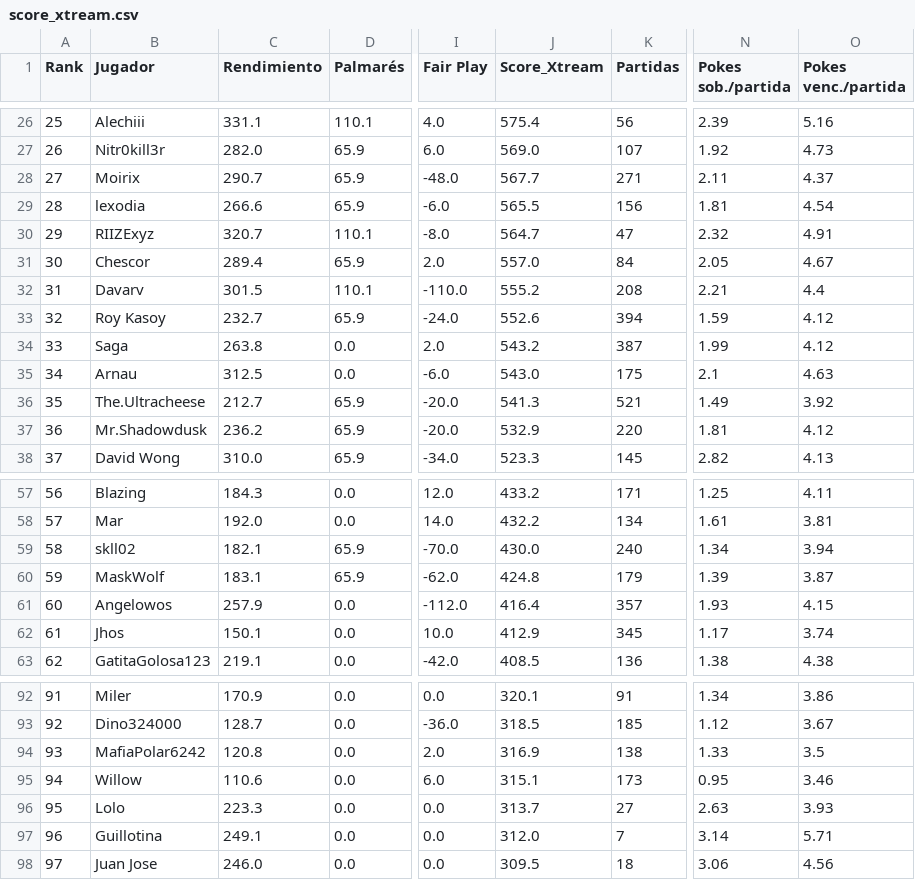
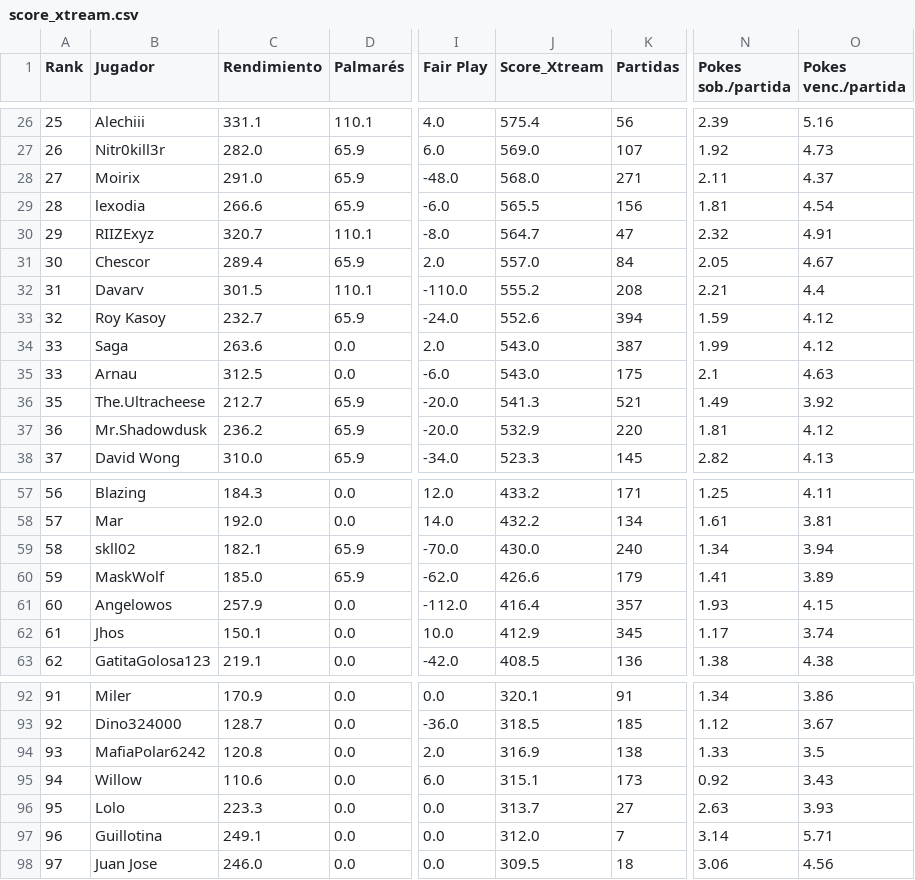
Before and after one commit to carlosacp526/dashboard-torneos-pokemon, a CSV file: data/score_xtream.csv, drawn as a sheet; only a part is shown, gaps mark what is left out; the diff names each change by its address in the sheet, - before the commit and + after, or states it on an @@ line.

Commit message:
Actualiza datos precalculados (logros, Score_Xtream, scouting y rankings Monotype I)

```diff
--- a/data/score_xtream.csv
+++ b/data/score_xtream.csv
-C28 (Rendimiento): 290.7
+C28 (Rendimiento): 291.0
-J28 (Score_Xtream): 567.7
+J28 (Score_Xtream): 568.0
-C34 (Rendimiento): 263.8
+C34 (Rendimiento): 263.6
-J34 (Score_Xtream): 543.2
+J34 (Score_Xtream): 543.0
-A35 (Rank): 34
+A35 (Rank): 33
-C60 (Rendimiento): 183.1
+C60 (Rendimiento): 185.0
-J60 (Score_Xtream): 424.8
+J60 (Score_Xtream): 426.6
-N60 (Pokes sob./partida): 1.39
+N60 (Pokes sob./partida): 1.41
-O60 (Pokes venc./partida): 3.87
+O60 (Pokes venc./partida): 3.89
-N95 (Pokes sob./partida): 0.95
+N95 (Pokes sob./partida): 0.92
-O95 (Pokes venc./partida): 3.46
+O95 (Pokes venc./partida): 3.43
```
Also changed, not shown: 3 other files.
